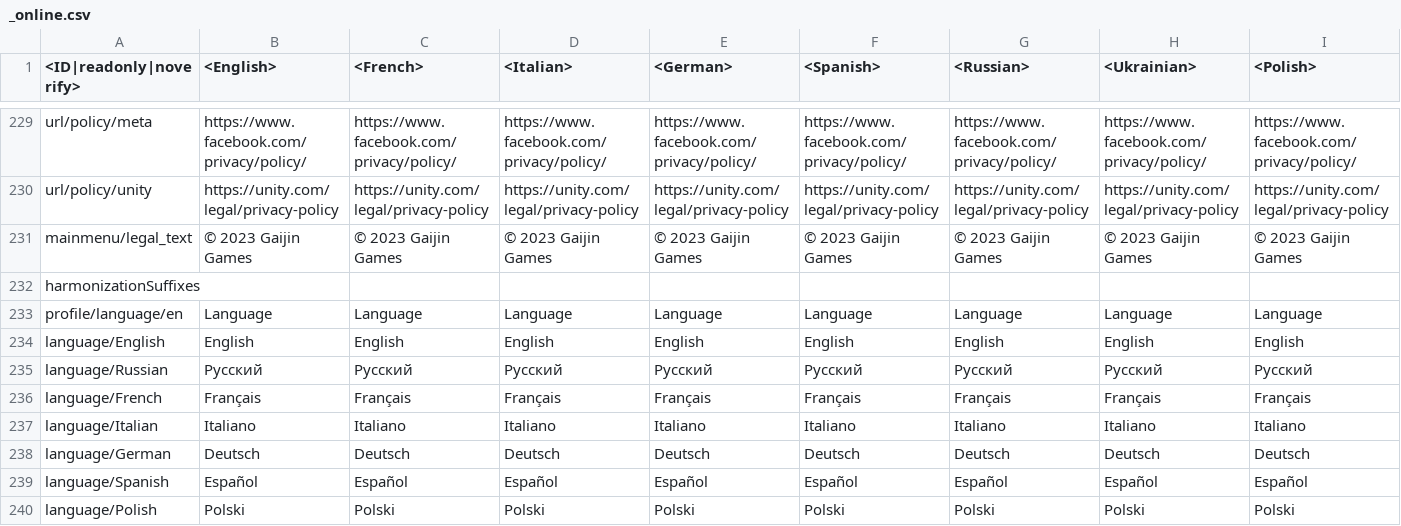
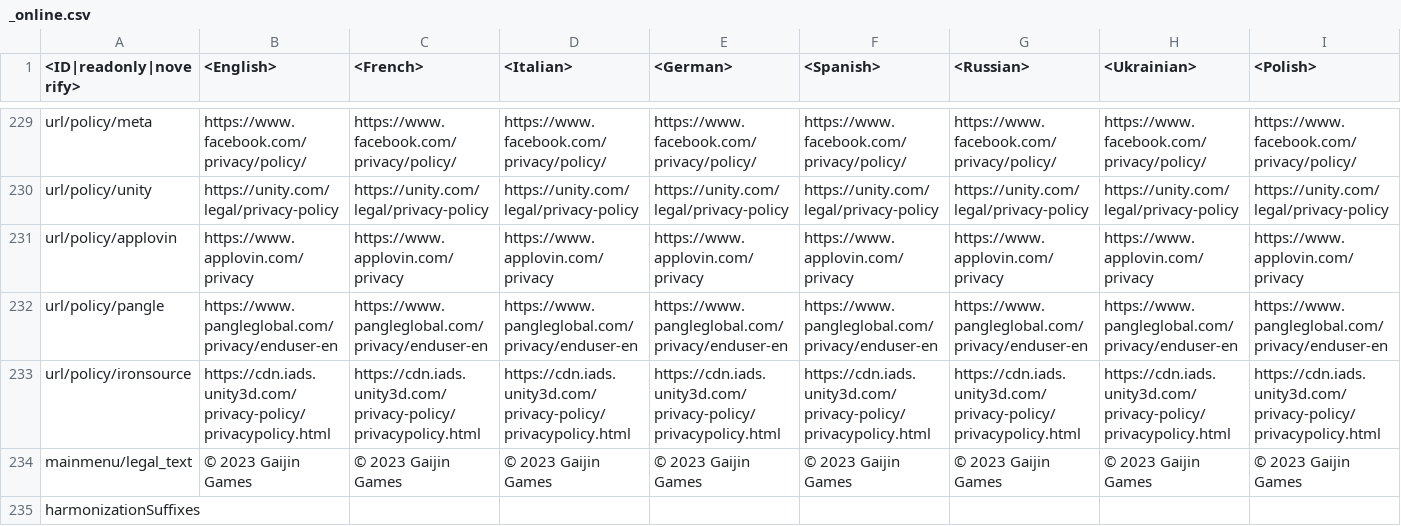
Before and after one commit to gszabi99/War-Thunder-Mobile-Datamine, a CSV file: lang.vromfs.bin_u/lang/_online.csv, drawn as a sheet; only a part is shown, gaps mark what is left out; the shorter side is filled out with more unchanged rows; rows hold the shown columns only; the diff names each change by its address in the sheet, - before the commit and + after, or states it on an @@ line.

```diff
--- a/lang.vromfs.bin_u/lang/_online.csv
+++ b/lang.vromfs.bin_u/lang/_online.csv
+row 231: url/policy/applovin | https://www.applovin.com/privacy | https://www.applovin.com/privacy | https://www.applovin.com/privacy | https://www.applovin.com/privacy | https://www.applovin.com/privacy | https://www.applovin.com/privacy | https://www.applovin.com/privacy | https://www.applovin.com/privacy
+row 232: url/policy/pangle | https://www.pangleglobal.com/privacy/enduser-en | https://www.pangleglobal.com/privacy/enduser-en | https://www.pangleglobal.com/privacy/enduser-en | https://www.pangleglobal.com/privacy/enduser-en | https://www.pangleglobal.com/privacy/enduser-en | https://www.pangleglobal.com/privacy/enduser-en | https://www.pangleglobal.com/privacy/enduser-en | https://www.pangleglobal.com/privacy/enduser-en
+row 233: url/policy/ironsource | https://cdn.iads.unity3d.com/privacy-policy/privacypolicy.html | https://cdn.iads.unity3d.com/privacy-policy/privacypolicy.html | https://cdn.iads.unity3d.com/privacy-policy/privacypolicy.html | https://cdn.iads.unity3d.com/privacy-policy/privacypolicy.html | https://cdn.iads.unity3d.com/privacy-policy/privacypolicy.html | https://cdn.iads.unity3d.com/privacy-policy/privacypolicy.html | https://cdn.iads.unity3d.com/privacy-policy/privacypolicy.html | https://cdn.iads.unity3d.com/privacy-policy/privacypolicy.html
```
Also changed, not shown: lang.vromfs.bin_u/lang/shop.csv, 4 other files.
